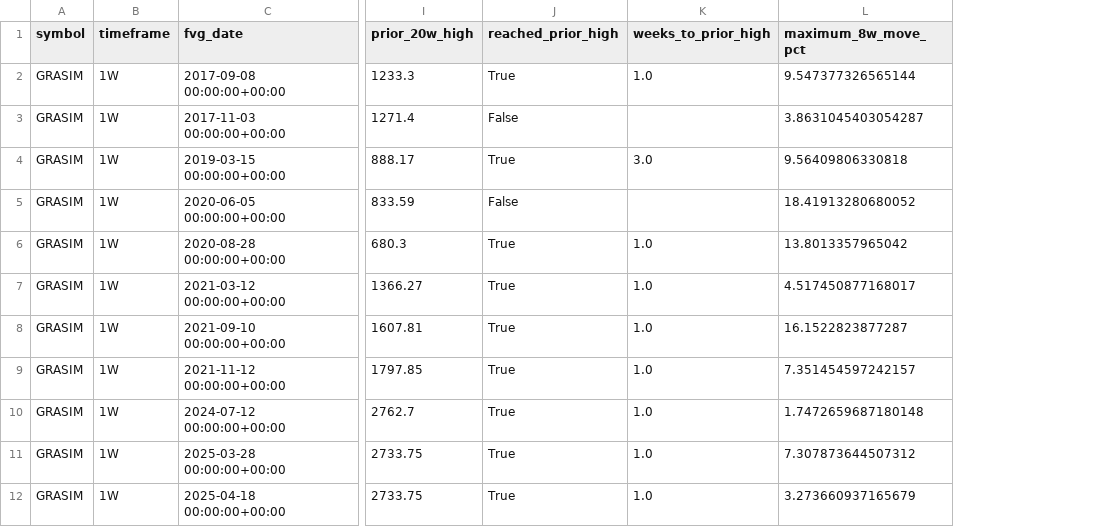
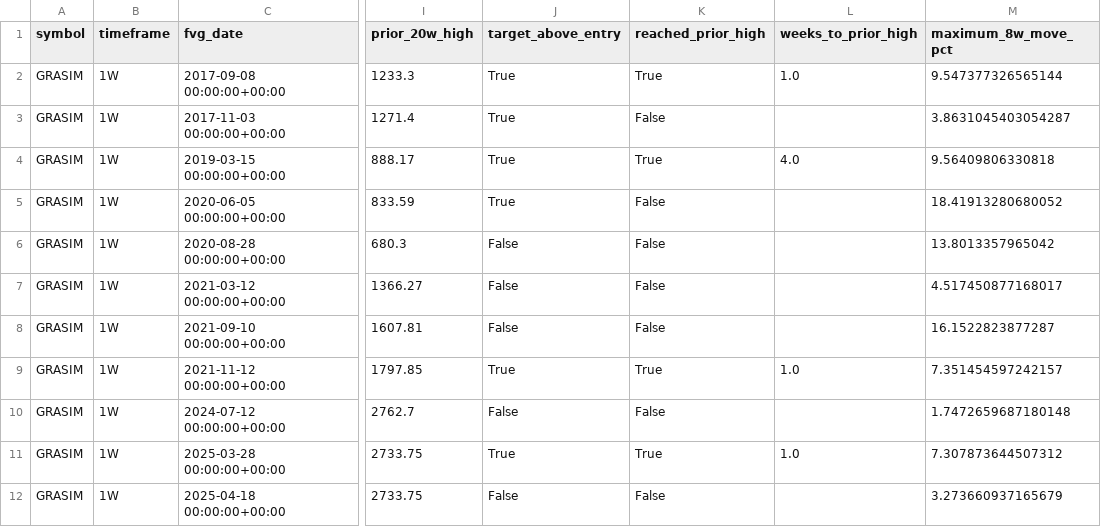
Before and after one commit to rkmoneanddone/TinyMarketLLM, a CSV file: data/research/GRASIM_weekly_fvg_sequences.csv, drawn as a sheet; only a part is shown, gaps mark what is left out; addresses are those after the commit; the diff names each change by its address in the sheet, - before the commit and + after, or states it on an @@ line.

Commit message:
Backtest GRASIM daily FVG trades

```diff
--- a/data/research/GRASIM_weekly_fvg_sequences.csv
+++ b/data/research/GRASIM_weekly_fvg_sequences.csv
+column J (target_above_entry), rows 2-12: True | True | True | True | False | False | False | True | False | True | False
-L4 (weeks_to_prior_high): 3.0
+L4 (weeks_to_prior_high): 4.0
-K6:K8 (reached_prior_high): True
+K6:K8 (reached_prior_high): False
-L6:L8 (weeks_to_prior_high): 1.0
+L6:L8 (weeks_to_prior_high): (empty)
-K10 (reached_prior_high): True
+K10 (reached_prior_high): False
-L10 (weeks_to_prior_high): 1.0
+L10 (weeks_to_prior_high): (empty)
-K12 (reached_prior_high): True
+K12 (reached_prior_high): False
-L12 (weeks_to_prior_high): 1.0
+L12 (weeks_to_prior_high): (empty)
```
Also changed, not shown: 7 other files.
